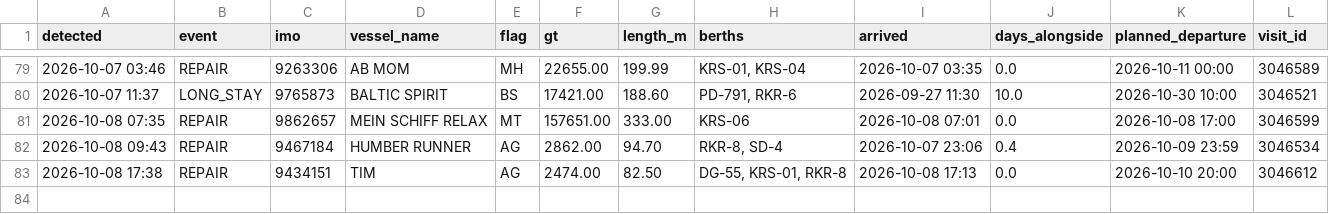
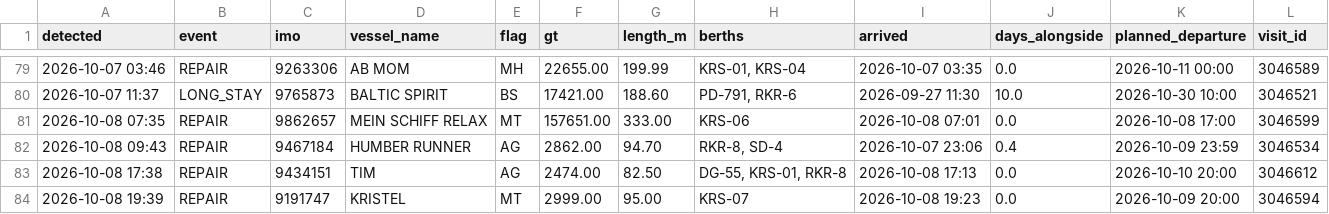
Before and after one commit to papa-lgtm/riga-port-watch, a CSV file: port_events.csv, drawn as a sheet; only a part is shown, gaps mark what is left out; the diff names each change by its address in the sheet, - before the commit and + after, or states it on an @@ line.

```diff
--- a/port_events.csv
+++ b/port_events.csv
+row 84: 2026-10-08 19:39 | REPAIR | 9191747 | KRISTEL | MT | 2999.00 | 95.00 | KRS-07 | 2026-10-08 19:23 | 0.0 | 2026-10-09 20:00 | 3046594
```
Also changed, not shown: 3 other files.
